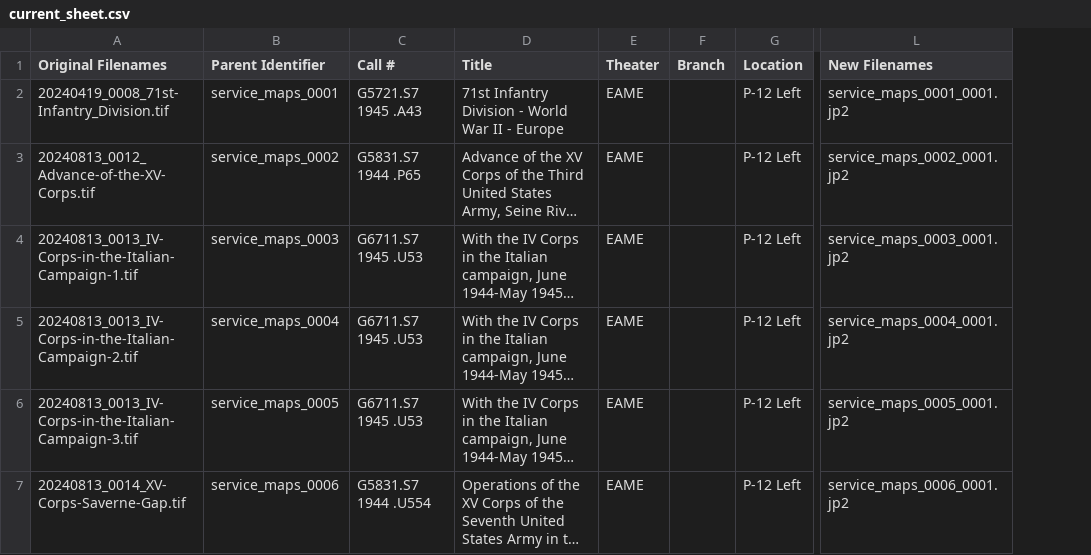
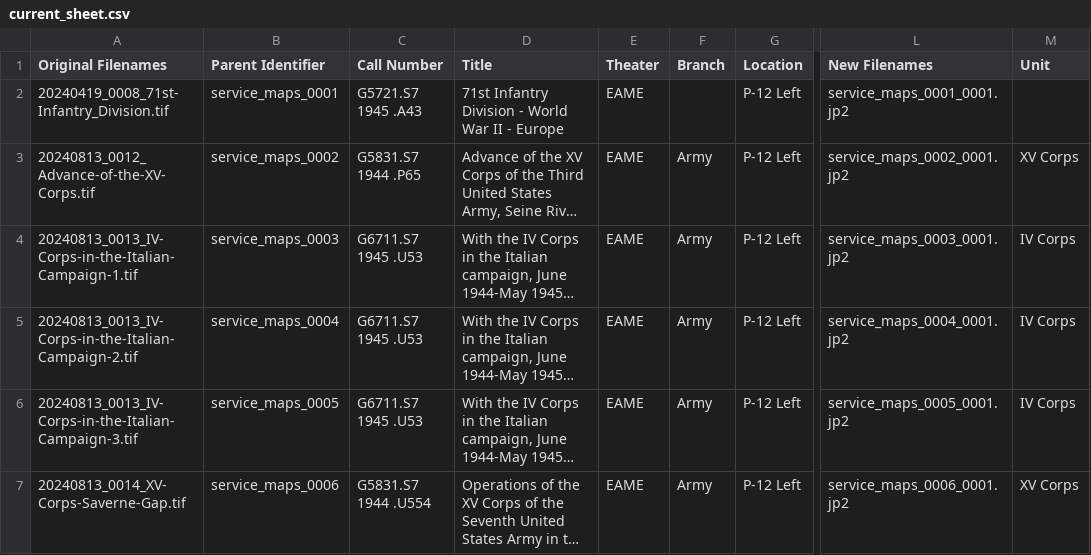
Before and after one commit to markpbaggett/iiif_service_maps, a CSV file: current_sheet.csv, drawn as a sheet; only a part is shown, gaps mark what is left out; long unchanged cells end in …; the diff covers the shown part only; the diff names each change by its address in the sheet, - before the commit and + after, or states it on an @@ line.

```diff
--- a/current_sheet.csv
+++ b/current_sheet.csv
+column M (Unit), rows 3-7: XV Corps | IV Corps | IV Corps | IV Corps | XV Corps
-C1: Call #
+C1: Call Number
-F3:F7 (Branch): (empty)
+F3:F7 (Branch): Army
```
Also changed, not shown: 45 edited cells elsewhere in this file, 1 other file.
